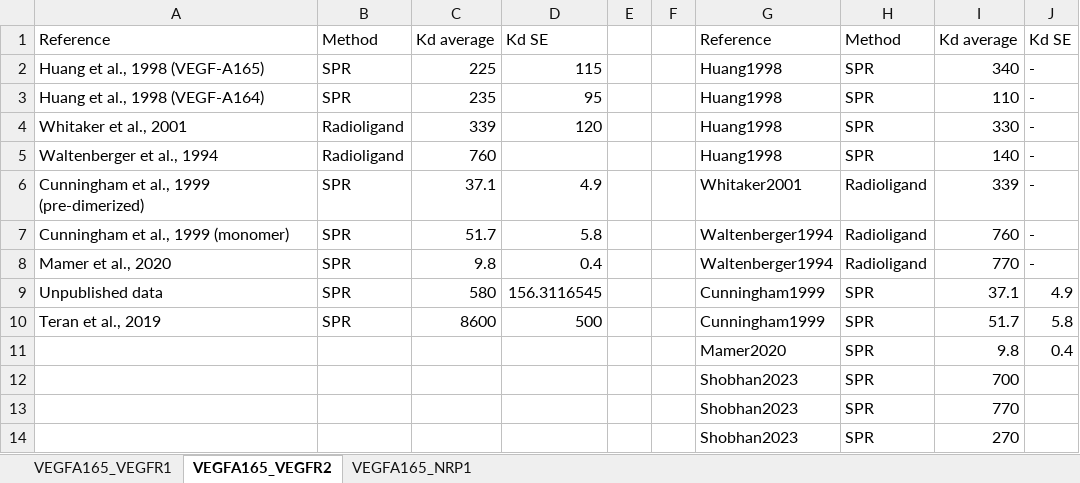
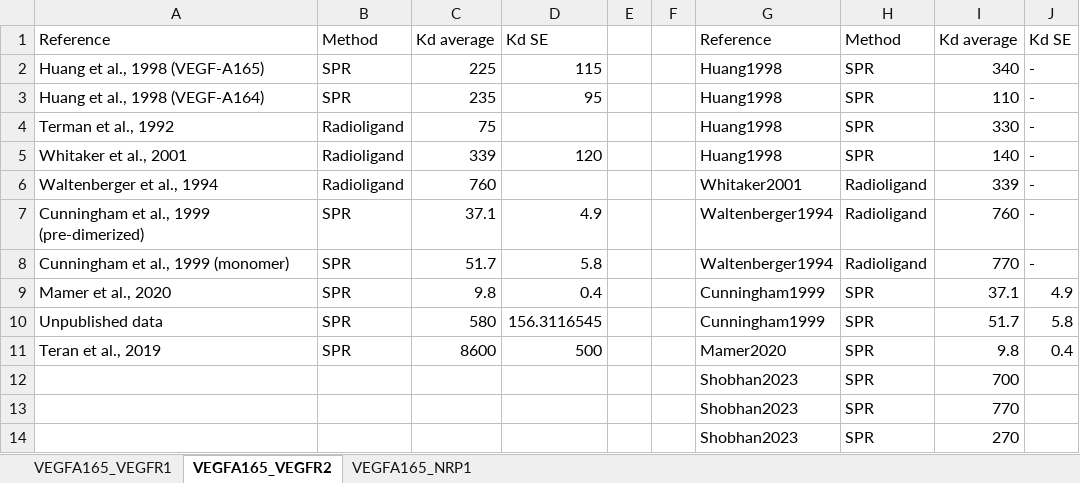
Before and after one commit to YunjeongLee/meta-analysis-for-VEGF-signaling, an Excel workbook: data/binding_affinity.xlsx, sheet VEGFA165_VEGFR2, drawn as a sheet; values as stored, in another font and other column widths than the file's, no borders; removed rows and columns are numbered as before the commit, all else as after; the diff names each change by its address in the sheet, - before the commit and + after, or states it on an @@ line.

Commit message:
add `Terman et al., 1992` to VEGF165:VEGFR2 sheet

```diff
--- a/data/binding_affinity.xlsx (sheet VEGFA165_VEGFR2)
+++ b/data/binding_affinity.xlsx (sheet VEGFA165_VEGFR2)
+row 4: Terman et al., 1992 | Radioligand | 75 |  |  |  | Huang1998 | SPR | 330 | -
-I5: 330
+I5: 140
-G6: Huang1998
+G6: Whitaker2001
-H6: SPR
+H6: Radioligand
-I6: 140
+I6: 339
-G7: Whitaker2001
+G7: Waltenberger1994
-I7: 339
+I7: 760
-I8: 760
+I8: 770
-G9: Waltenberger1994
+G9: Cunningham1999
-H9: Radioligand
+H9: SPR
-I9: 770
+I9: 37.1
-J9: -
+J9: 4.9
-I10: 37.1
+I10: 51.7
-J10: 4.9
+J10: 5.8
-G11: Cunningham1999
+G11: Mamer2020
-I11: 51.7
+I11: 9.8
-J11: 5.8
+J11: 0.4
-row 11:  |  |  |  |  |  | Mamer2020 | SPR | 9.8 | 0.4
```
